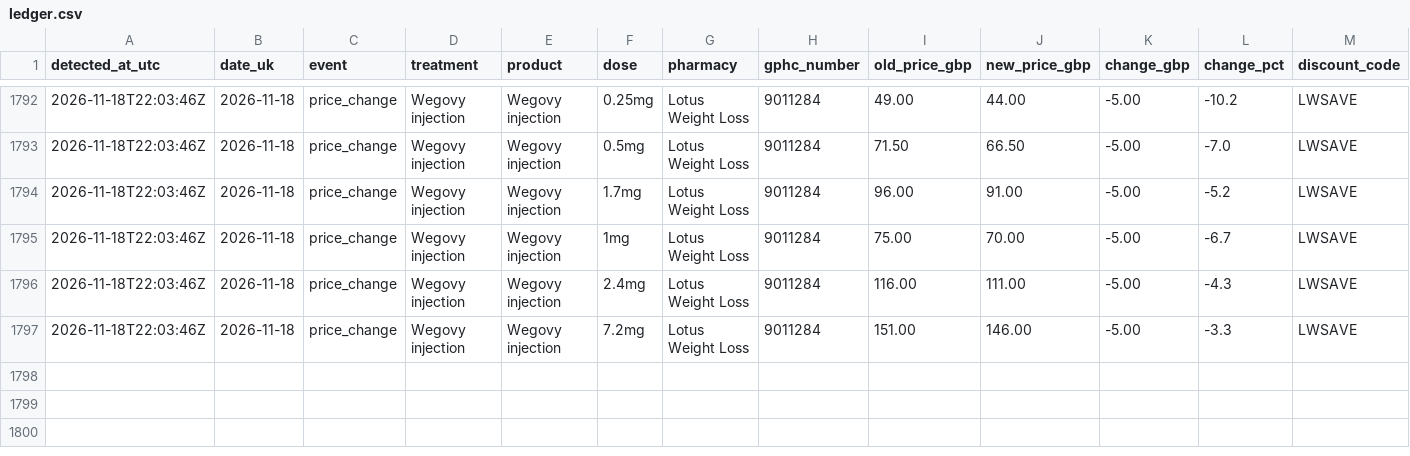
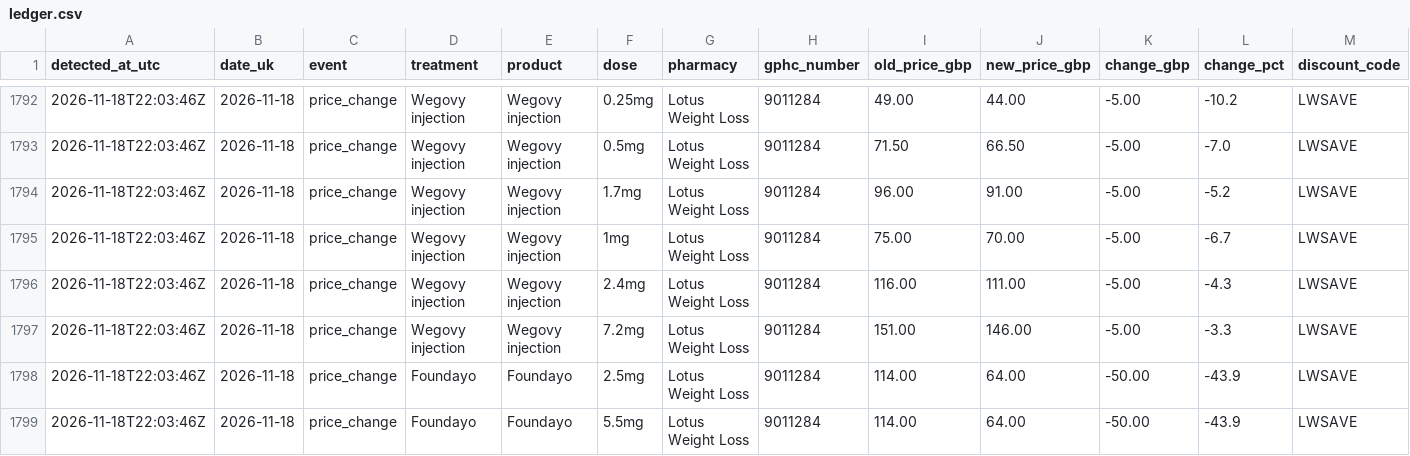
Before and after one commit to MedEazy2026/medeazy-price-data, a CSV file: data/ledger.csv, drawn as a sheet; only a part is shown, gaps mark what is left out; the diff names each change by its address in the sheet, - before the commit and + after, or states it on an @@ line.

Commit message:
Price data update 2026-11-19T03:37Z

```diff
--- a/data/ledger.csv
+++ b/data/ledger.csv
+row 1798: 2026-11-18T22:03:46Z | 2026-11-18 | price_change | Foundayo | Foundayo | 2.5mg | Lotus Weight Loss | 9011284 | 114.00 | 64.00 | -50.00 | -43.9 | LWSAVE
+row 1799: 2026-11-18T22:03:46Z | 2026-11-18 | price_change | Foundayo | Foundayo | 5.5mg | Lotus Weight Loss | 9011284 | 114.00 | 64.00 | -50.00 | -43.9 | LWSAVE
```
Also changed, not shown: docs/medeazy-monthly-index.csv, docs/medeazy-prices-history.csv, 4 other files.
